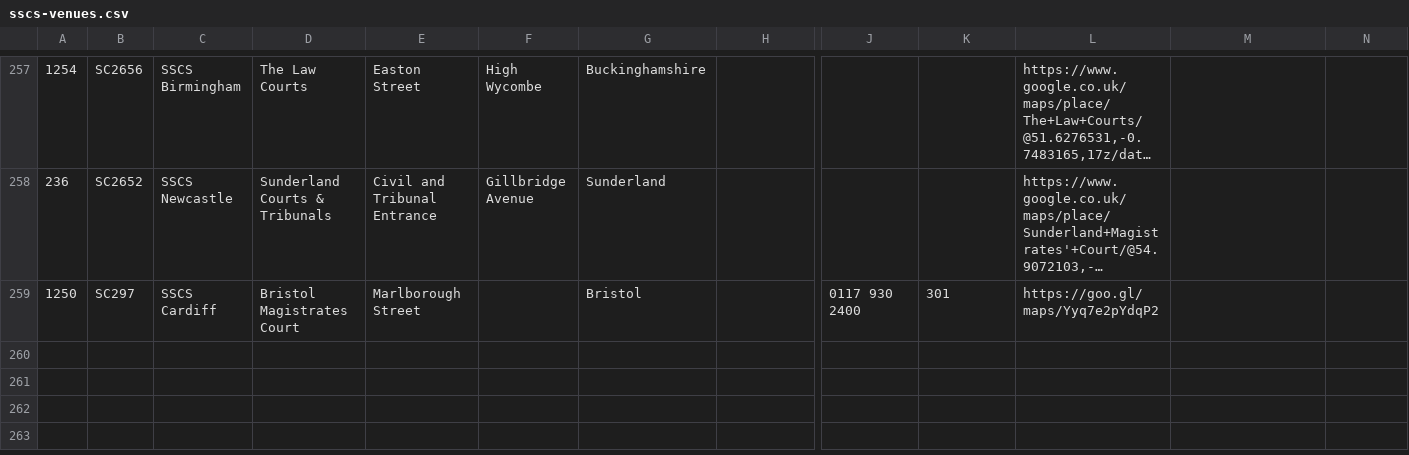
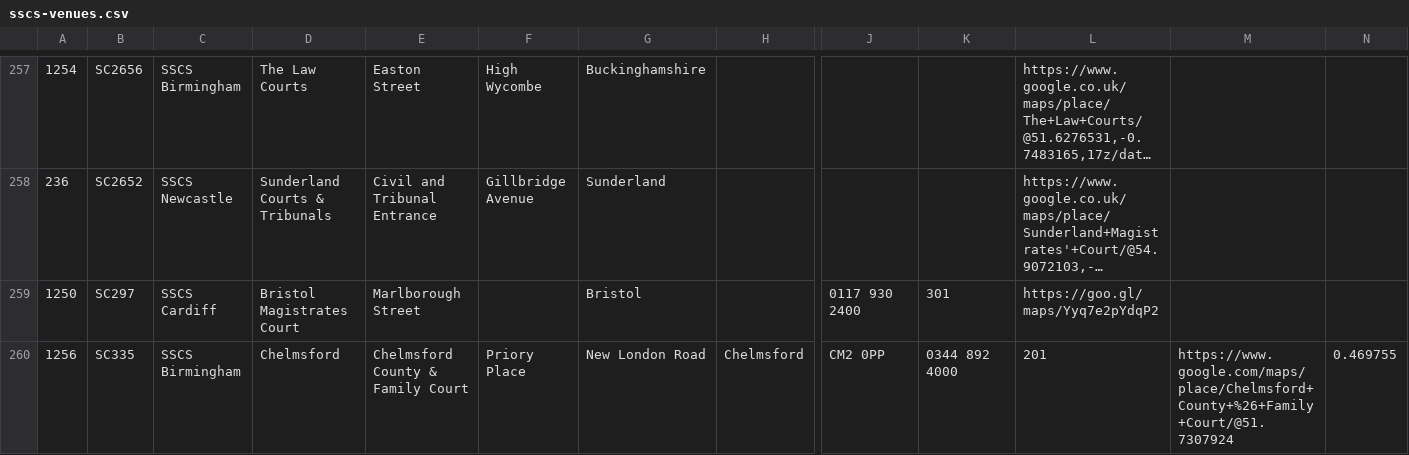
Before and after one commit to hmcts/sscs-common, a CSV file: src/main/resources/reference-data/sscs-venues.csv, drawn as a sheet; only a part is shown, gaps mark what is left out; long unchanged cells end in …; rows hold the shown columns only; the diff names each change by its address in the sheet, - before the commit and + after, or states it on an @@ line.

Commit message:
SSCS-5571 - Update venue and air lookup service data

```diff
--- a/src/main/resources/reference-data/sscs-venues.csv
+++ b/src/main/resources/reference-data/sscs-venues.csv
+row 260: 1256 | SC335 | SSCS Birmingham | Chelmsford | Chelmsford County & Family Court | Priory Place | New London Road | Chelmsford | CM2 0PP | 0344 892 4000 | 201 | https://www.google.com/maps/place/Chelmsford+County+%26+Family+Court/@51.7307924 | 0.469755
```
Also changed, not shown: 4 other files.
